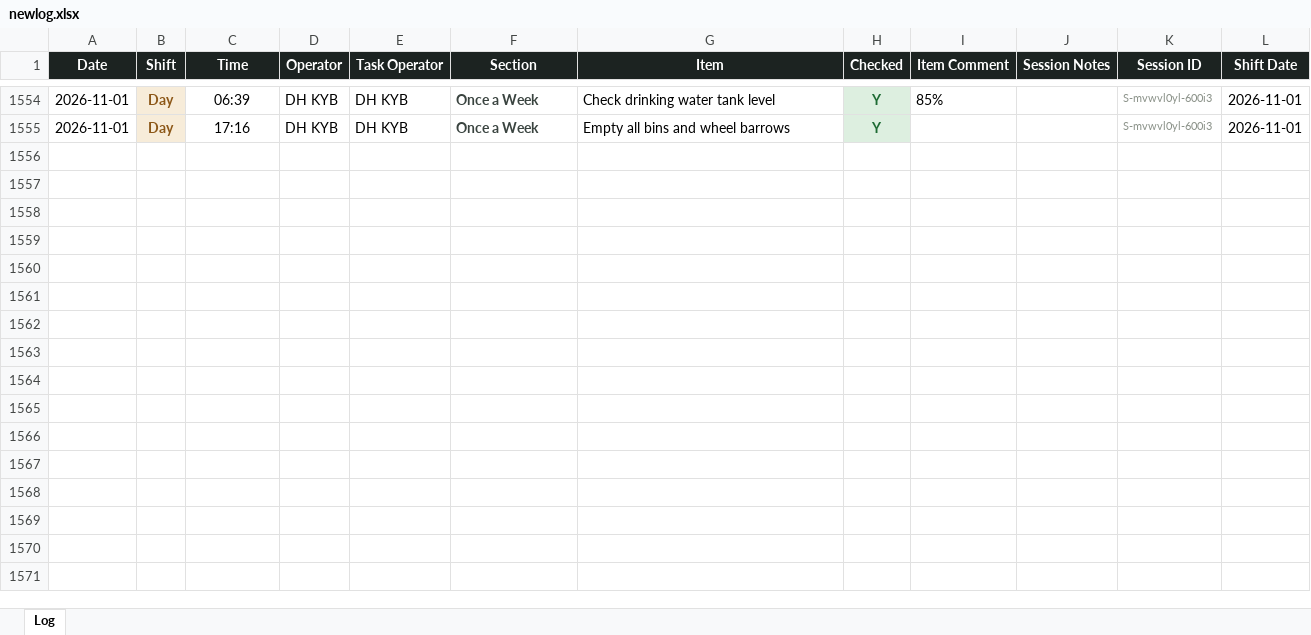
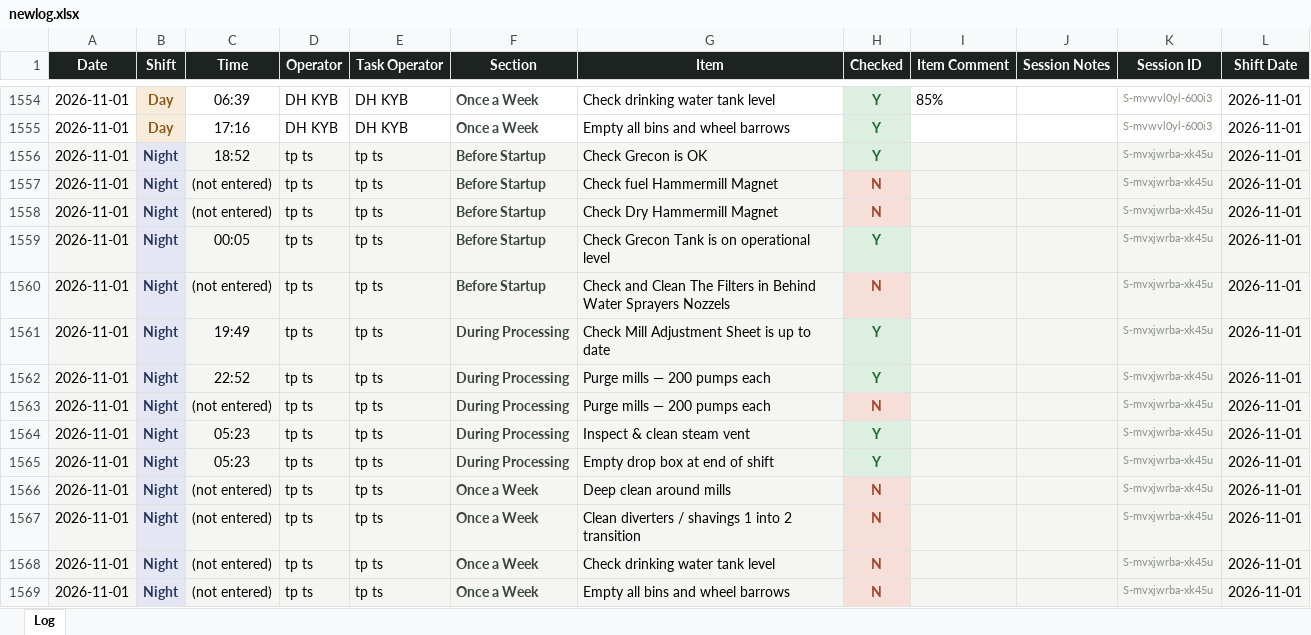
Before and after one commit to Tuan-Biomass/daily-checklist, an Excel workbook: newlog.xlsx, sheet Log, drawn as a sheet; only a part is shown, gaps mark what is left out; values as stored, in another font and other column widths than the file's, no borders; the diff names each change by its address in the sheet, - before the commit and + after, or states it on an @@ line.

Commit message:
Checklist log update 2026-11-01T08:12:11.717Z

```diff
--- a/newlog.xlsx (sheet Log)
+++ b/newlog.xlsx (sheet Log)
+row 1556: 2026-11-01 | Night | 18:52 | tp ts | tp ts | Before Startup | Check Grecon is OK | Y |  |  | S-mvxjwrba-xk45u | 2026-11-01
+row 1557: 2026-11-01 | Night | (not entered) | tp ts | tp ts | Before Startup | Check fuel Hammermill Magnet | N |  |  | S-mvxjwrba-xk45u | 2026-11-01
+row 1558: 2026-11-01 | Night | (not entered) | tp ts | tp ts | Before Startup | Check Dry Hammermill Magnet | N |  |  | S-mvxjwrba-xk45u | 2026-11-01
+row 1559: 2026-11-01 | Night | 00:05 | tp ts | tp ts | Before Startup | Check Grecon Tank is on operational level | Y |  |  | S-mvxjwrba-xk45u | 2026-11-01
+row 1560: 2026-11-01 | Night | (not entered) | tp ts | tp ts | Before Startup | Check and Clean The Filters in Behind Water Sprayers Nozzels | N |  |  | S-mvxjwrba-xk45u | 2026-11-01
+row 1561: 2026-11-01 | Night | 19:49 | tp ts | tp ts | During Processing | Check Mill Adjustment Sheet is up to date | Y |  |  | S-mvxjwrba-xk45u | 2026-11-01
+row 1562: 2026-11-01 | Night | 22:52 | tp ts | tp ts | During Processing | Purge mills — 200 pumps each | Y |  |  | S-mvxjwrba-xk45u | 2026-11-01
+row 1563: 2026-11-01 | Night | (not entered) | tp ts | tp ts | During Processing | Purge mills — 200 pumps each | N |  |  | S-mvxjwrba-xk45u | 2026-11-01
+row 1564: 2026-11-01 | Night | 05:23 | tp ts | tp ts | During Processing | Inspect & clean steam vent | Y |  |  | S-mvxjwrba-xk45u | 2026-11-01
+row 1565: 2026-11-01 | Night | 05:23 | tp ts | tp ts | During Processing | Empty drop box at end of shift | Y |  |  | S-mvxjwrba-xk45u | 2026-11-01
+row 1566: 2026-11-01 | Night | (not entered) | tp ts | tp ts | Once a Week | Deep clean around mills | N |  |  | S-mvxjwrba-xk45u | 2026-11-01
+row 1567: 2026-11-01 | Night | (not entered) | tp ts | tp ts | Once a Week | Clean diverters / shavings 1 into 2 transition | N |  |  | S-mvxjwrba-xk45u | 2026-11-01
+row 1568: 2026-11-01 | Night | (not entered) | tp ts | tp ts | Once a Week | Check drinking water tank level | N |  |  | S-mvxjwrba-xk45u | 2026-11-01
+row 1569: 2026-11-01 | Night | (not entered) | tp ts | tp ts | Once a Week | Empty all bins and wheel barrows | N |  |  | S-mvxjwrba-xk45u | 2026-11-01
```
